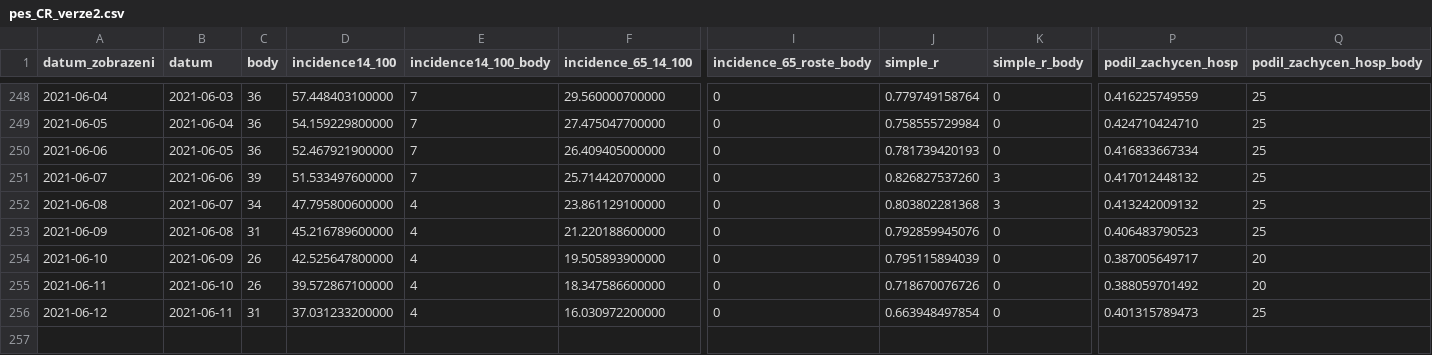
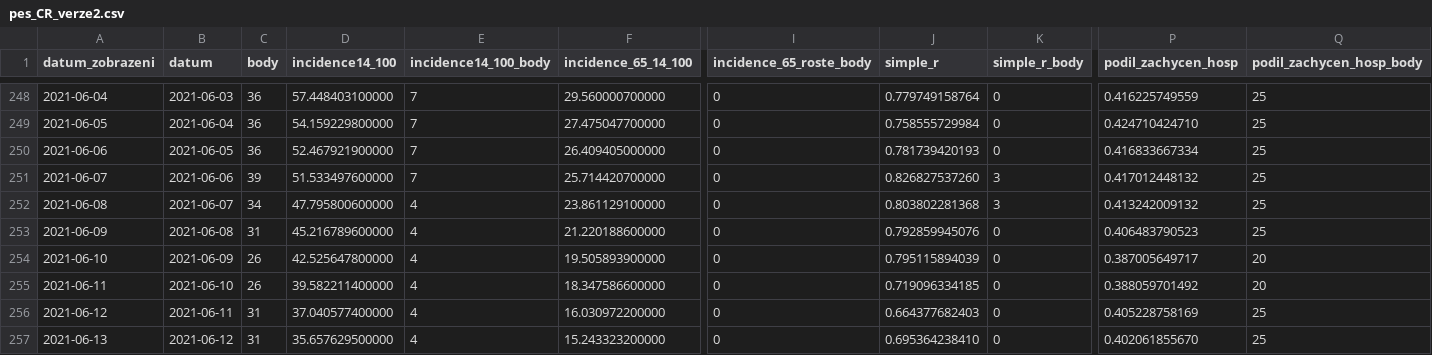
Before and after one commit to michalskop/mzcr-cz-covid-19-data, a CSV file: pes_CR_verze2.csv, drawn as a sheet; only a part is shown, gaps mark what is left out; rows hold the shown columns only; the diff names each change by its address in the sheet, - before the commit and + after, or states it on an @@ line.

```diff
--- a/pes_CR_verze2.csv
+++ b/pes_CR_verze2.csv
-D255 (incidence14_100): 39.572867100000
+D255 (incidence14_100): 39.582211400000
-J255 (simple_r): 0.718670076726
+J255 (simple_r): 0.719096334185
-D256 (incidence14_100): 37.031233200000
+D256 (incidence14_100): 37.040577400000
-J256 (simple_r): 0.663948497854
+J256 (simple_r): 0.664377682403
-P256 (podil_zachycen_hosp): 0.401315789473
+P256 (podil_zachycen_hosp): 0.405228758169
+row 257: 2021-06-13 | 2021-06-12 | 31 | 35.657629500000 | 4 | 15.243323200000 | 0 | 0.695364238410 | 0 | 0.402061855670 | 25
```
Also changed, not shown: hospitalizace.csv, mestske-casti.csv, 10 other files.
